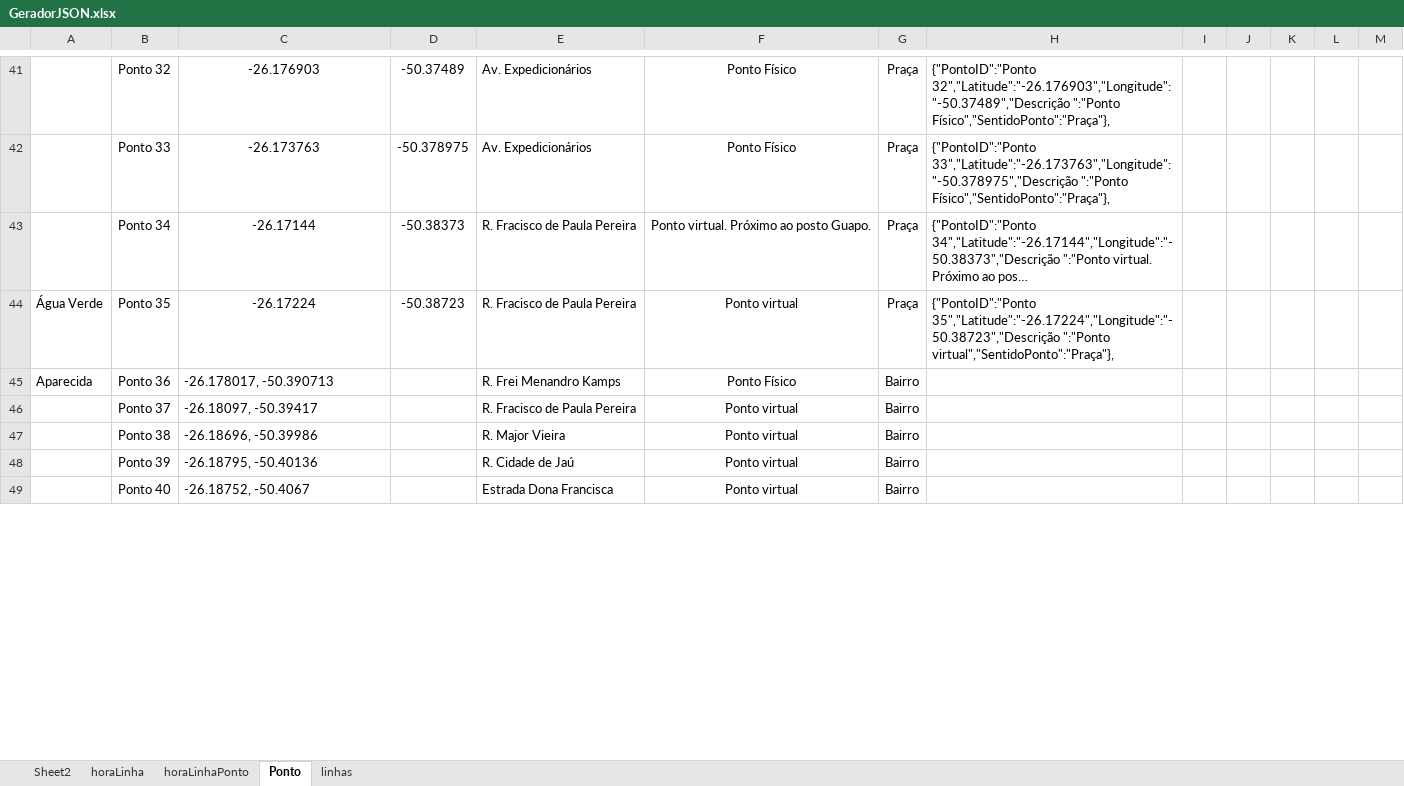
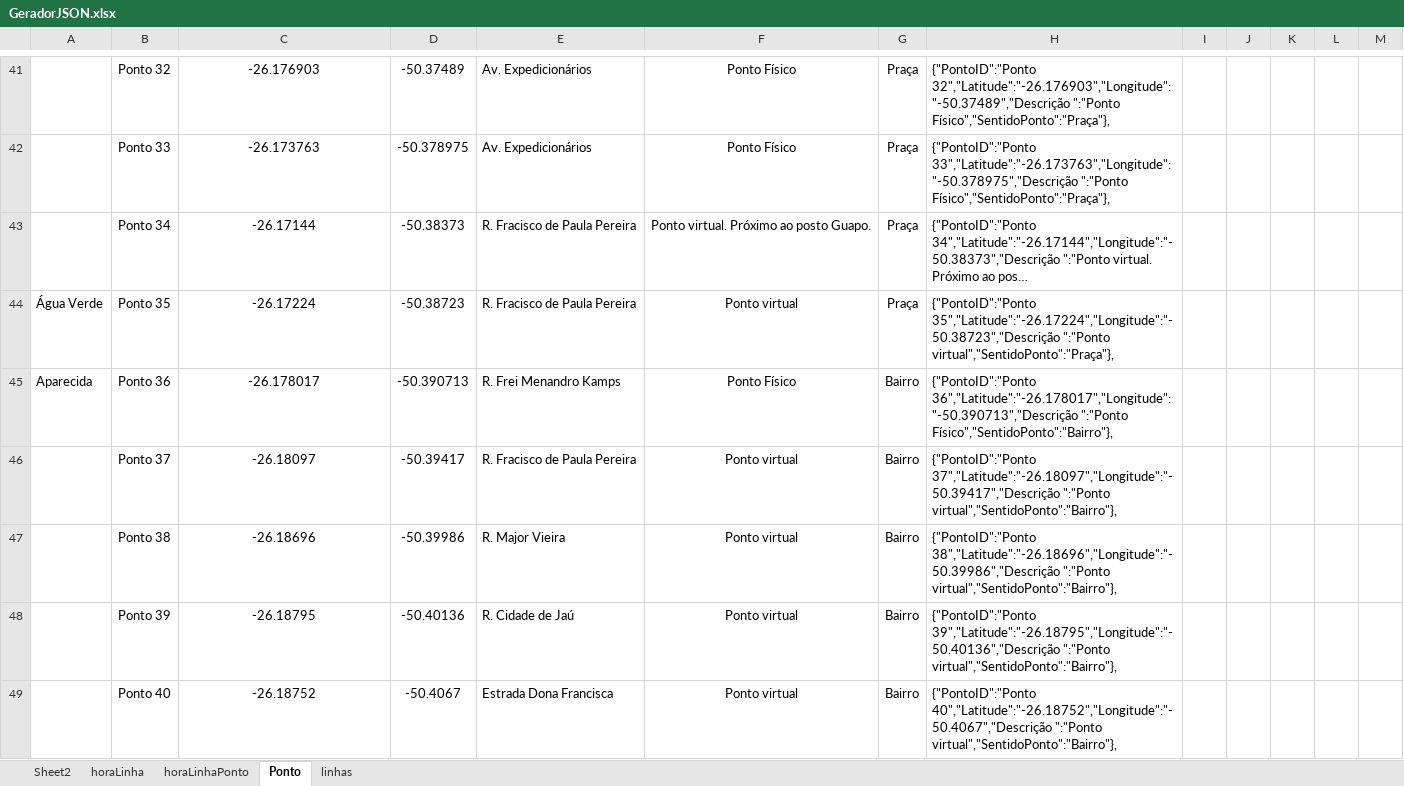
Before and after one commit to dlfrutos/TCC, an Excel workbook: Repositorio/BD/GeradorJSON.xlsx, sheet Ponto, drawn as a sheet; only a part is shown, gaps mark what is left out; long unchanged cells end in …; values as stored, in another font and other column widths than the file's, no borders; charts and pictures not drawn; the diff covers the shown part only; the diff names each change by its address in the sheet, - before the commit and + after, or states it on an @@ line.

```diff
--- a/Repositorio/BD/GeradorJSON.xlsx (sheet Ponto)
+++ b/Repositorio/BD/GeradorJSON.xlsx (sheet Ponto)
-C45: -26.178017, -50.390713
+C45: -26.178017
-C45:C49 alignment: left
+C45:C49 alignment: center
-D45: (empty)
+D45: -50.390713
-H45: (empty)
+H45: {"PontoID":"Ponto 36","Latitude":"-26.178017","Longitude":"-50.390713","Descrição ":"Ponto Físico","SentidoPonto":"Bairro"},
-C46: -26.18097, -50.39417
+C46: -26.18097
-D46: (empty)
+D46: -50.39417
-H46: (empty)
+H46: {"PontoID":"Ponto 37","Latitude":"-26.18097","Longitude":"-50.39417","Descrição ":"Ponto virtual","SentidoPonto":"Bairro"},
-C47: -26.18696, -50.39986
+C47: -26.18696
-D47: (empty)
+D47: -50.39986
-H47: (empty)
+H47: {"PontoID":"Ponto 38","Latitude":"-26.18696","Longitude":"-50.39986","Descrição ":"Ponto virtual","SentidoPonto":"Bairro"},
-C48: -26.18795, -50.40136
+C48: -26.18795
-D48: (empty)
+D48: -50.40136
-H48: (empty)
+H48: {"PontoID":"Ponto 39","Latitude":"-26.18795","Longitude":"-50.40136","Descrição ":"Ponto virtual","SentidoPonto":"Bairro"},
-C49: -26.18752, -50.4067
+C49: -26.18752
-D49: (empty)
+D49: -50.4067
-H49: (empty)
+H49: {"PontoID":"Ponto 40","Latitude":"-26.18752","Longitude":"-50.4067","Descrição ":"Ponto virtual","SentidoPonto":"Bairro"},
```
Also changed, not shown: 60 added rows, 27 removed rows, 21 edited cells and cell formats elsewhere in this sheet, sheet horaLinhaPonto, sheet linhas, sheet horaLinha, formulas that keep their value, charts or pictures, 1 other file.
